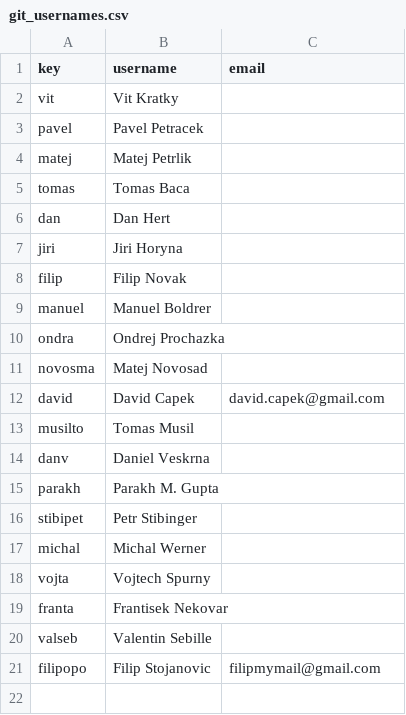
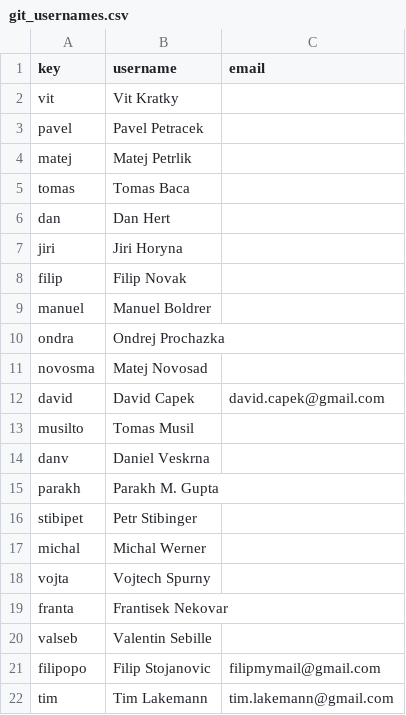
Before and after one commit to ctu-mrs/mrs_uav_deployment, a CSV file: ssh/git_usernames.csv, drawn as a sheet.

Commit message:
email to Tim Lakemann entry

```diff
--- a/ssh/git_usernames.csv
+++ b/ssh/git_usernames.csv
@@ -21 +21,2 @@ valseb, Valentin Sebille
 filipopo, Filip Stojanovic, filipmymail@gmail.com
+tim, Tim Lakemann, tim.lakemann@gmail.com
```
